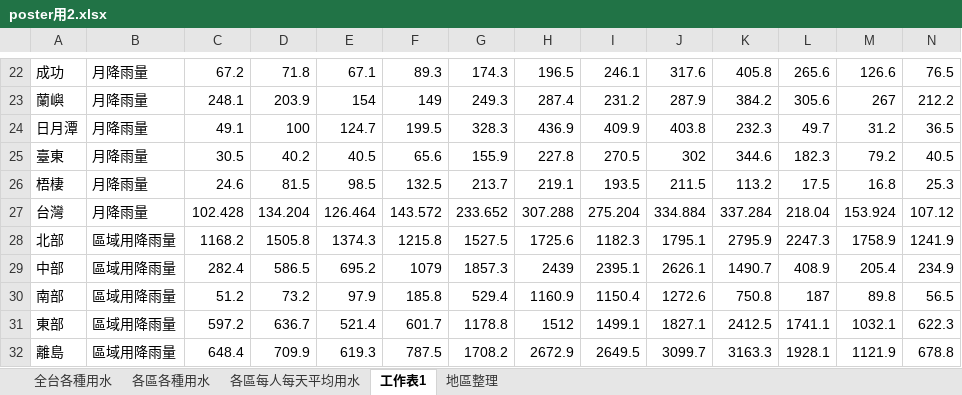
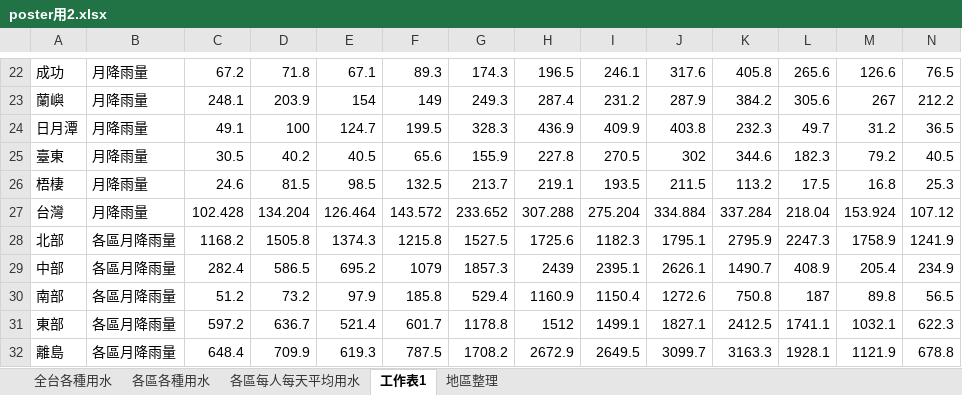
Before and after one commit to penny-72/TGSH_DataScienceProject_WaterAnalysis, an Excel workbook: chart7/data/poster用2.xlsx, sheet 工作表1, drawn as a sheet; only a part is shown, gaps mark what is left out; values as stored, in another font and other column widths than the file's, no borders; the diff names each change by its address in the sheet, - before the commit and + after, or states it on an @@ line.

Commit message:
Add files via upload

```diff
--- a/chart7/data/poster用2.xlsx (sheet 工作表1)
+++ b/chart7/data/poster用2.xlsx (sheet 工作表1)
-B28:B32: 區域用降雨量
+B28:B32: 各區月降雨量
```
